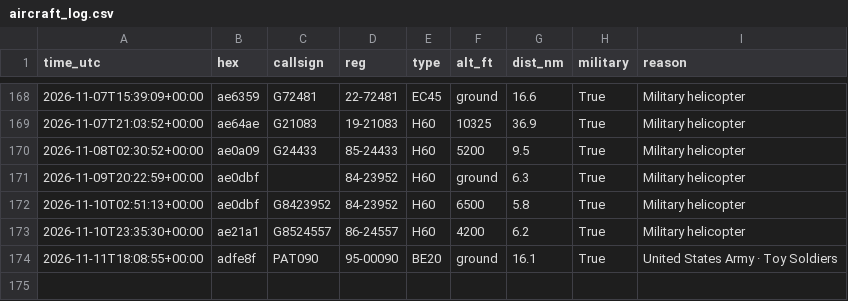
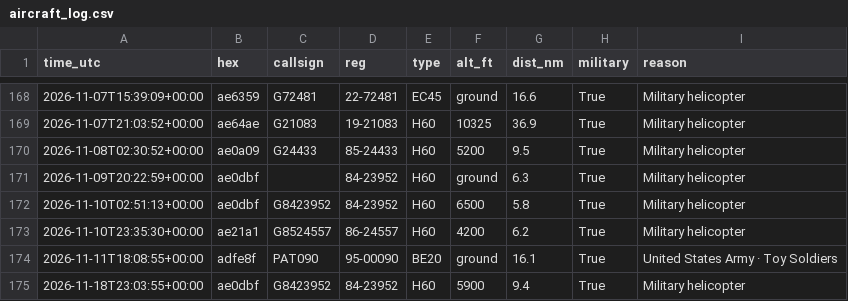
Before and after one commit to kkozinski11/aircraft-alerts, a CSV file: aircraft_log.csv, drawn as a sheet; only a part is shown, gaps mark what is left out.

```diff
--- a/aircraft_log.csv
+++ b/aircraft_log.csv
@@ -174 +174,2 @@ time_utc,hex,callsign,reg,type,alt_ft,dist_nm,military,reason
 2026-11-11T18:08:55+00:00,adfe8f,PAT090,95-00090,BE20,ground,16.1,True,United States Army · Toy Soldiers
+2026-11-18T23:03:55+00:00,ae0dbf,G8423952,84-23952,H60,5900,9.4,True,Military helicopter
```
Also changed, not shown: 1 other file.
